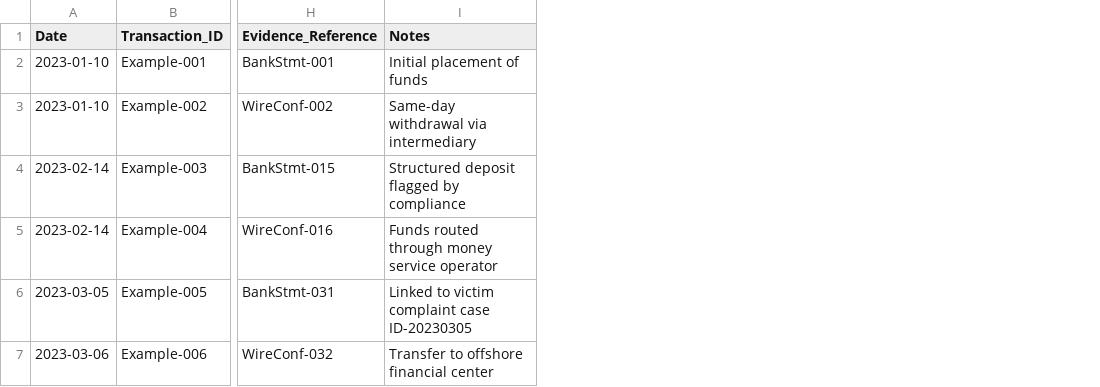
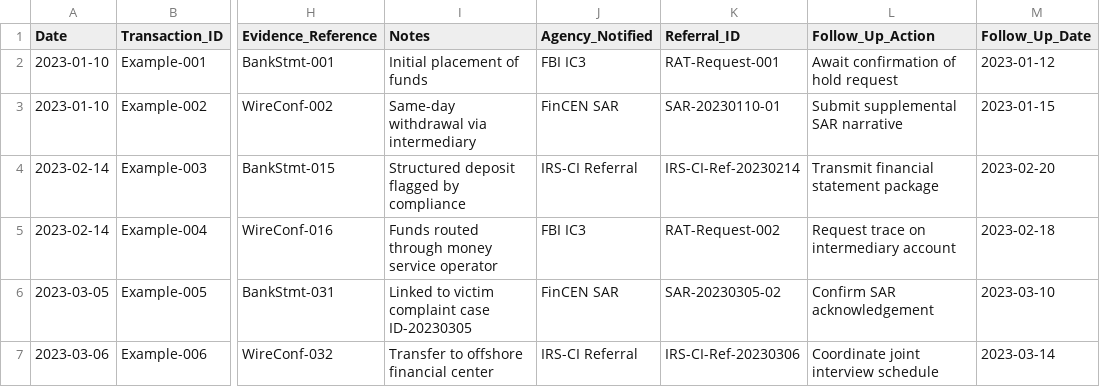
Before and after one commit to stopazus/stop-azs, a CSV file: data/ledger_analysis_template.csv, drawn as a sheet; only a part is shown, gaps mark what is left out; the diff names each change by its address in the sheet, - before the commit and + after, or states it on an @@ line.

Commit message:
Expand investigative templates with agency coordination details

```diff
--- a/data/ledger_analysis_template.csv
+++ b/data/ledger_analysis_template.csv
+column J (Agency_Notified), rows 2-7: FBI IC3 | FinCEN SAR | IRS-CI Referral | FBI IC3 | FinCEN SAR | IRS-CI Referral
+column K (Referral_ID), rows 2-7: RAT-Request-001 | SAR-20230110-01 | IRS-CI-Ref-20230214 | RAT-Request-002 | SAR-20230305-02 | IRS-CI-Ref-20230306
+column L (Follow_Up_Action), rows 2-7: Await confirmation of hold request | Submit supplemental SAR narrative | Transmit financial statement package | Request trace on intermediary account | Confirm SAR acknowledgement | Coordinate joint interview schedule
+column M (Follow_Up_Date), rows 2-7: 2023-01-12 | 2023-01-15 | 2023-02-20 | 2023-02-18 | 2023-03-10 | 2023-03-14
```
Also changed, not shown: 2 other files.
